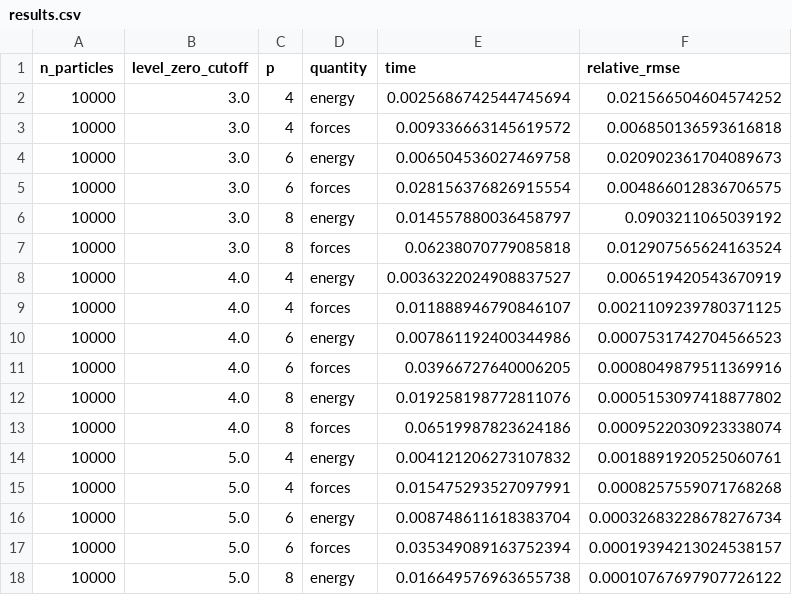
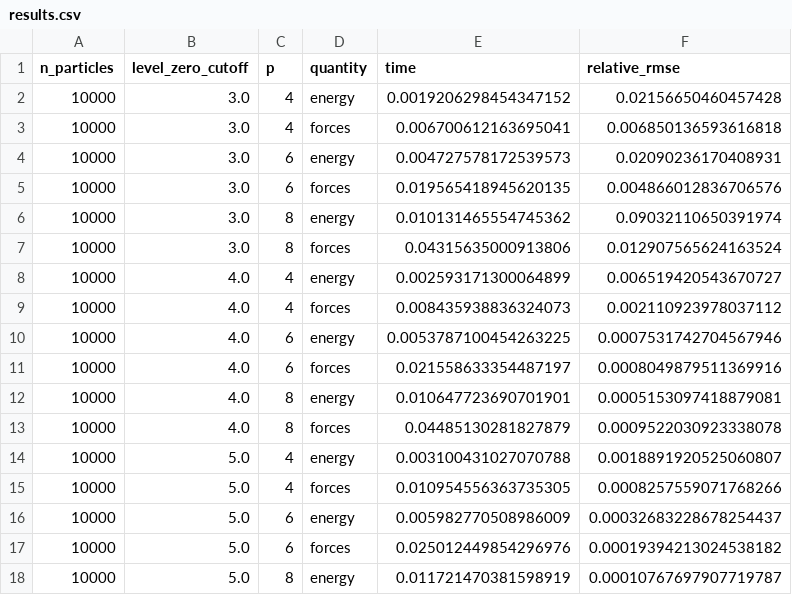
Before and after one commit to Madsen-s-research-group/msmjax, a CSV file: examples/benchmarks/cost_vs_accuracy/example_results/nonperiodic_doubleprec/results.csv, drawn as a sheet; only a part is shown; the diff covers the shown part only.

```diff
--- a/examples/benchmarks/cost_vs_accuracy/example_results/nonperiodic_doubleprec/results.csv
+++ b/examples/benchmarks/cost_vs_accuracy/example_results/nonperiodic_doubleprec/results.csv
@@ -1,18 +1,18 @@
 n_particles,level_zero_cutoff,p,quantity,time,relative_rmse
-10000,3.0,4,energy,0.0025686742544745694,0.021566504604574252
-10000,3.0,4,forces,0.009336663145619572,0.006850136593616818
-10000,3.0,6,energy,0.006504536027469758,0.020902361704089673
-10000,3.0,6,forces,0.028156376826915554,0.004866012836706575
-10000,3.0,8,energy,0.014557880036458797,0.0903211065039192
-10000,3.0,8,forces,0.06238070779085818,0.012907565624163524
-10000,4.0,4,energy,0.0036322024908837527,0.006519420543670919
-10000,4.0,4,forces,0.011888946790846107,0.0021109239780371125
-10000,4.0,6,energy,0.007861192400344986,0.0007531742704566523
-10000,4.0,6,forces,0.03966727640006205,0.0008049879511369916
-10000,4.0,8,energy,0.019258198772811076,0.0005153097418877802
-10000,4.0,8,forces,0.06519987823624186,0.0009522030923338074
-10000,5.0,4,energy,0.004121206273107832,0.0018891920525060761
-10000,5.0,4,forces,0.015475293527097991,0.0008257559071768268
-10000,5.0,6,energy,0.008748611618383704,0.00032683228678276734
-10000,5.0,6,forces,0.035349089163752394,0.00019394213024538157
-10000,5.0,8,energy,0.016649576963655738,0.00010767697907726122
+10000,3.0,4,energy,0.0019206298454347152,0.02156650460457428
+10000,3.0,4,forces,0.006700612163695041,0.006850136593616818
+10000,3.0,6,energy,0.004727578172539573,0.02090236170408931
+10000,3.0,6,forces,0.019565418945620135,0.004866012836706576
+10000,3.0,8,energy,0.010131465554745362,0.09032110650391974
+10000,3.0,8,forces,0.04315635000913806,0.012907565624163524
+10000,4.0,4,energy,0.002593171300064899,0.006519420543670727
+10000,4.0,4,forces,0.008435938836324073,0.002110923978037112
+10000,4.0,6,energy,0.0053787100454263225,0.0007531742704567946
+10000,4.0,6,forces,0.021558633354487197,0.0008049879511369916
+10000,4.0,8,energy,0.010647723690701901,0.0005153097418879081
+10000,4.0,8,forces,0.04485130281827879,0.0009522030923338078
+10000,5.0,4,energy,0.003100431027070788,0.0018891920525060807
+10000,5.0,4,forces,0.010954556363735305,0.0008257559071768266
+10000,5.0,6,energy,0.005982770508986009,0.00032683228678254437
+10000,5.0,6,forces,0.025012449854296976,0.00019394213024538182
+10000,5.0,8,energy,0.011721470381598919,0.00010767697907719787
```
Also changed, not shown: 38 edited cells elsewhere in this file, examples/benchmarks/cost_vs_accuracy/example_results/nonperiodic/results.csv, examples/benchmarks/cost_vs_accuracy/example_results/periodic/results.csv, 20 other files.
